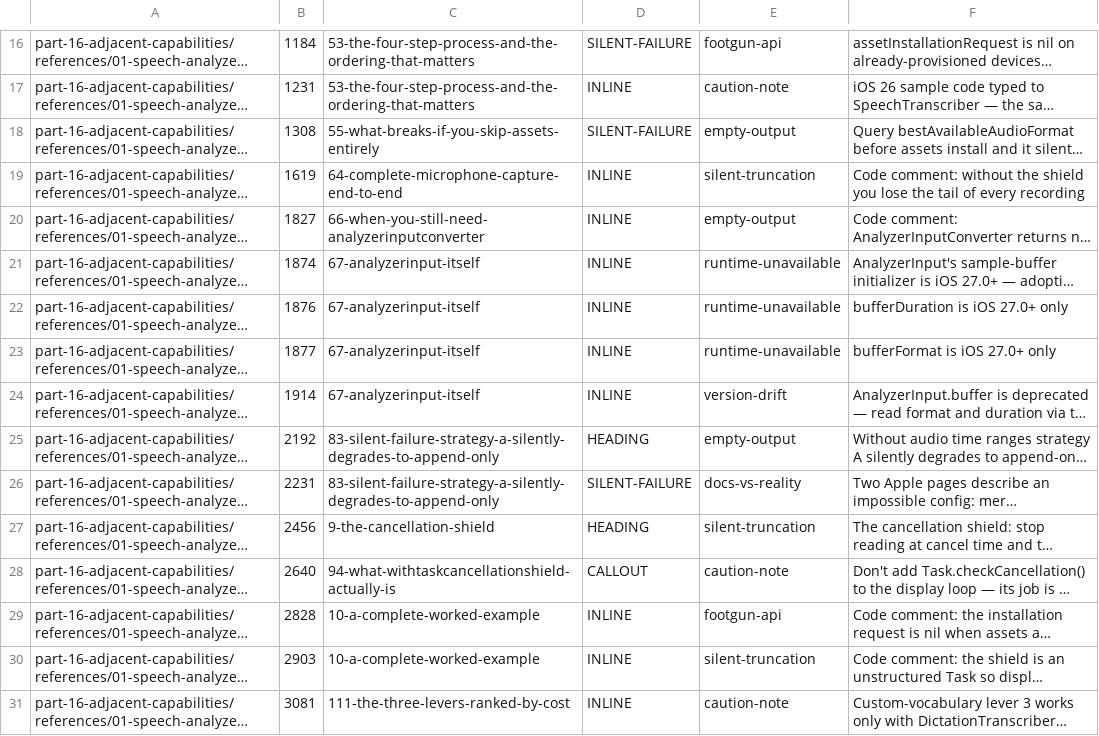
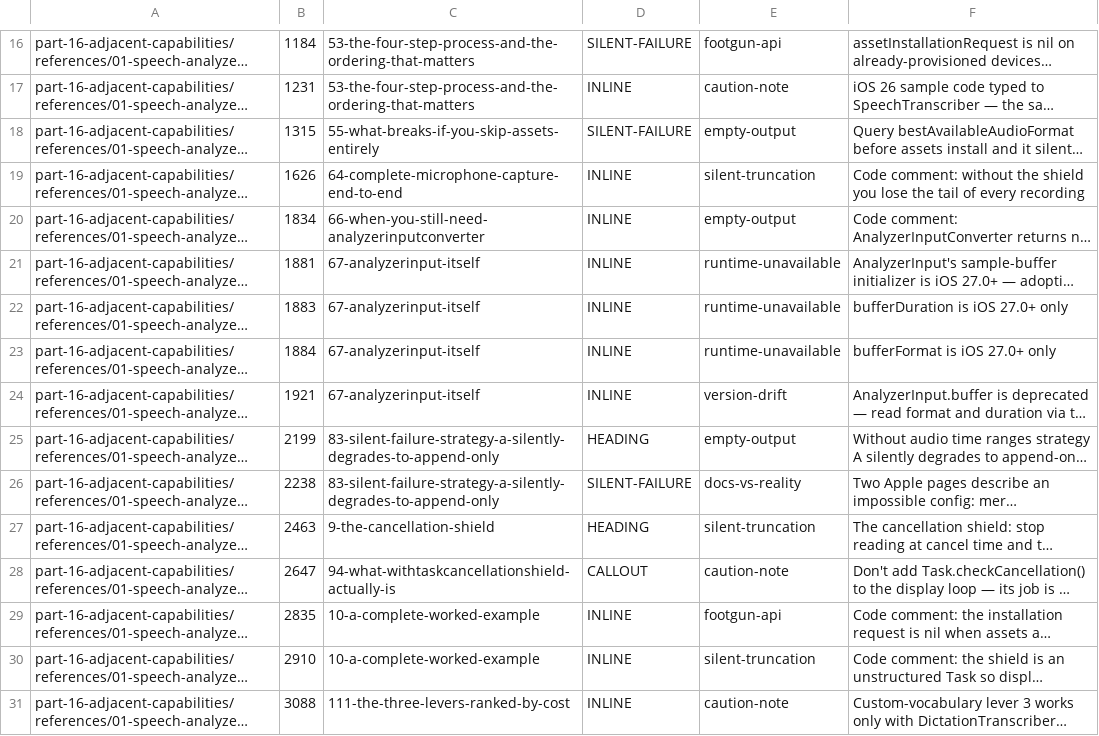
Before and after one commit to hbmartin/Foundation-Models-and-Core-AI-and-MLX-skills, a TSV file: notes/synthesis/callout-classifications/part-16.tsv, drawn as a sheet; only a part is shown, gaps mark what is left out; long unchanged cells end in …; the diff covers the shown part only; the diff names each change by its address in the sheet, - before the commit and + after, or states it on an @@ line.

```diff
--- a/notes/synthesis/callout-classifications/part-16.tsv
+++ b/notes/synthesis/callout-classifications/part-16.tsv
-B18: 1308
+B18: 1315
-B19: 1619
+B19: 1626
-B20: 1827
+B20: 1834
-B21: 1874
+B21: 1881
-B22: 1876
+B22: 1883
-B23: 1877
+B23: 1884
-B24: 1914
+B24: 1921
-B25: 2192
+B25: 2199
-B26: 2231
+B26: 2238
-B27: 2456
+B27: 2463
-B28: 2640
+B28: 2647
-B29: 2828
+B29: 2835
-B30: 2903
+B30: 2910
-B31: 3081
+B31: 3088
```
Also changed, not shown: 14 edited cells elsewhere in this file, notes/snippet-verification/results.tsv, 7 other files.
